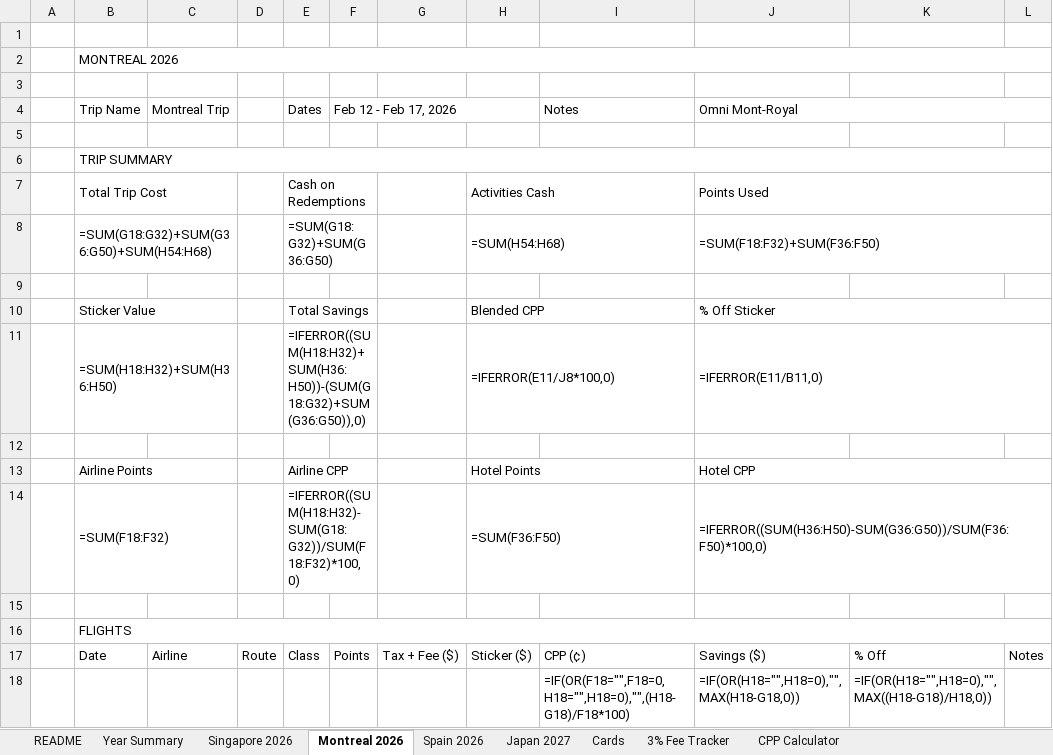
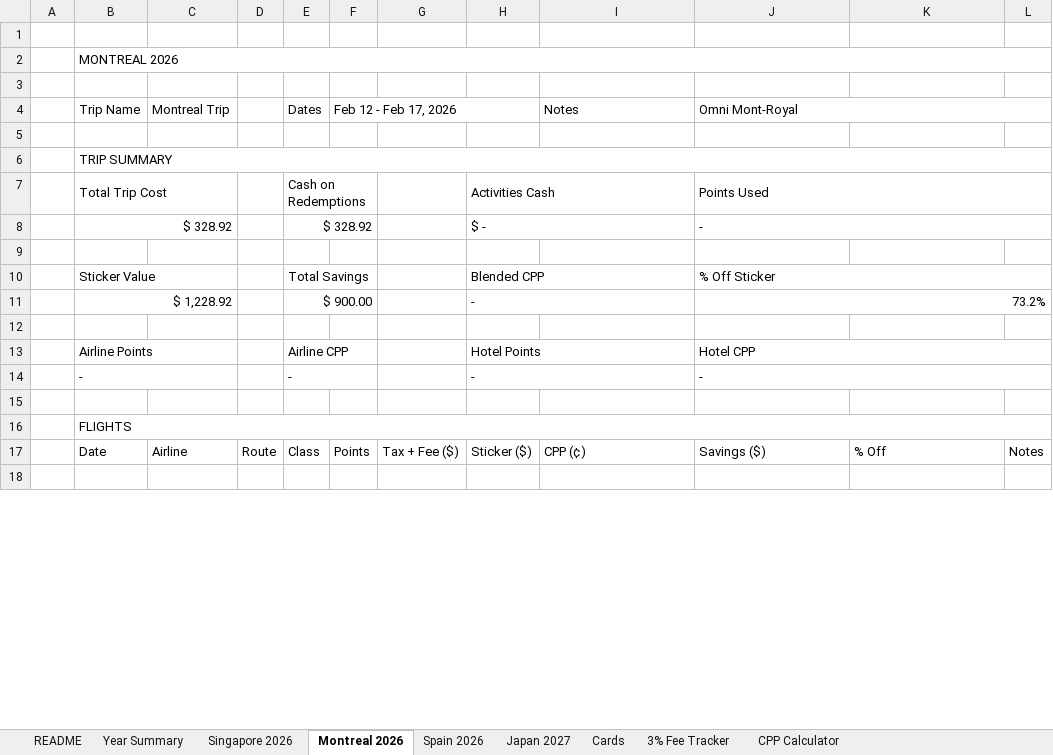
Before and after one commit to aesurahealth/aesura-dashboard, an Excel workbook: Vacation_Tracker_v3.xlsx, sheet Montreal 2026, drawn as a sheet; only a part is shown; values as stored, in another font and other column widths than the file's, no cell formats; formulas without a stored value are shown as written; removed rows and columns are numbered as before the commit, all else as after; the diff covers the shown part only; the diff names each change by its address in the sheet, - before the commit and + after, or states it on an @@ line.

```diff
--- a/Vacation_Tracker_v3.xlsx (sheet Montreal 2026)
+++ b/Vacation_Tracker_v3.xlsx (sheet Montreal 2026)
-row 8:  | =SUM(G18:G32)+SUM(G36:G50)+SUM(H54:H68) |  |  | =SUM(G18:G32)+SUM(G36:G50) |  |  | =SUM(H54:H68) |  | =SUM(F18:F32)+SUM(F36:F50)
+row 8:  | $ 328.92 |  |  | $ 328.92 |  |  | $ - |  | -
-row 11:  | =SUM(H18:H32)+SUM(H36:H50) |  |  | =IFERROR((SUM(H18:H32)+SUM(H36:H50))-(SUM(G18:G32)+SUM(G36:G50)),0) |  |  | =IFERROR(E11/J8*100,0) |  | =IFERROR(E11/B11,0)
+row 11:  | $ 1,228.92 |  |  | $ 900.00 |  |  | - |  | 73.2%
-row 14:  | =SUM(F18:F32) |  |  | =IFERROR((SUM(H18:H32)-SUM(G18:G32))/SUM(F18:F32)*100,0) |  |  | =SUM(F36:F50) |  | =IFERROR((SUM(H36:H50)-SUM(G36:G50))/SUM(F36:F50)*100,0)
+row 14:  | - |  |  | - |  |  | - |  | -
-row 18:  |  |  |  |  |  |  |  | =IF(OR(F18="",F18=0,H18="",H18=0),"",(H18-G18)/F18*100) | =IF(OR(H18="",H18=0),"",MAX(H18-G18,0)) | =IF(OR(H18="",H18=0),"",MAX((H18-G18)/H18,0))
+row 18: (empty)
```
Also changed, not shown: 87 edited cells elsewhere in this sheet, sheet Year Summary, sheet 3% Fee Tracker, sheet Japan 2027, sheet Singapore 2026, sheet Spain 2026, sheet Cards, 2 more sheets, cell formats, formulas that keep their value, 5 other files.
